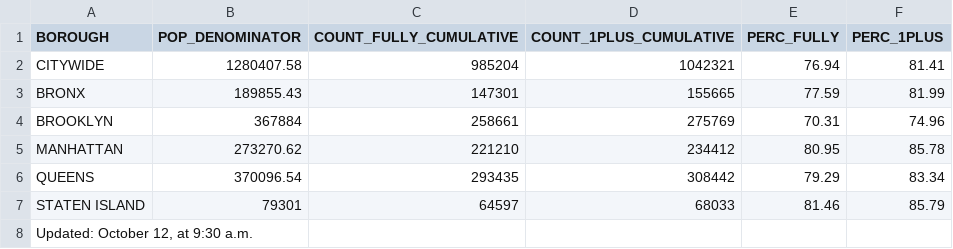
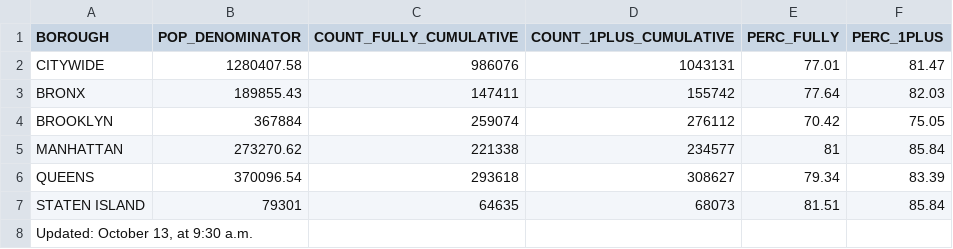
Before and after one commit to nychealth/covid-vaccine-data, a CSV file: people/coverage-summary-65plus.csv, drawn as a sheet.

```diff
--- a/people/coverage-summary-65plus.csv
+++ b/people/coverage-summary-65plus.csv
@@ -1,8 +1,8 @@
 "BOROUGH","POP_DENOMINATOR","COUNT_FULLY_CUMULATIVE","COUNT_1PLUS_CUMULATIVE","PERC_FULLY","PERC_1PLUS"
-"CITYWIDE",1280407.58,985204,1042321,76.94,81.41
-"BRONX",189855.43,147301,155665,77.59,81.99
-"BROOKLYN",367884,258661,275769,70.31,74.96
-"MANHATTAN",273270.62,221210,234412,80.95,85.78
-"QUEENS",370096.54,293435,308442,79.29,83.34
-"STATEN ISLAND",79301,64597,68033,81.46,85.79
-"Updated:  October 12, at 9:30 a.m.",,,,,
+"CITYWIDE",1280407.58,986076,1043131,77.01,81.47
+"BRONX",189855.43,147411,155742,77.64,82.03
+"BROOKLYN",367884,259074,276112,70.42,75.05
+"MANHATTAN",273270.62,221338,234577,81,85.84
+"QUEENS",370096.54,293618,308627,79.34,83.39
+"STATEN ISLAND",79301,64635,68073,81.51,85.84
+"Updated:  October 13, at 9:30 a.m.",,,,,
```
Also changed, not shown: people/coverage-by-boro-demo-1plus.csv, people/coverage-by-demo.csv, 18 other files.
